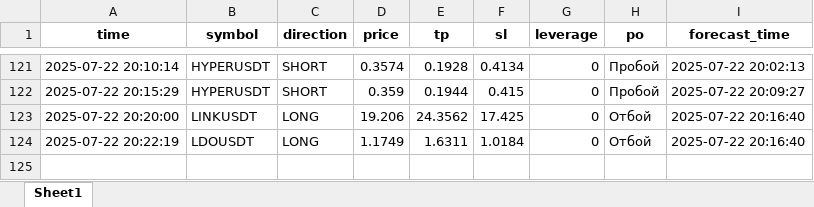
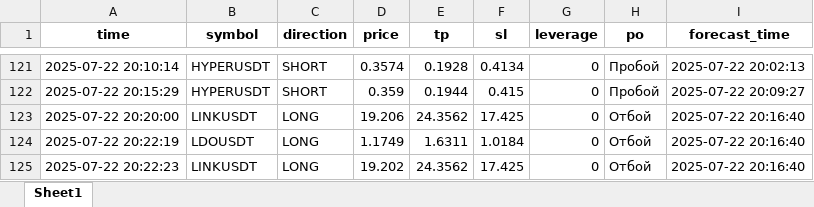
Before and after one commit to brybarrett/crypto-signals, an Excel workbook: signals_log.xlsx, sheet Sheet1, drawn as a sheet; only a part is shown, gaps mark what is left out; values as stored, in another font and other column widths than the file's, no borders; the diff names each change by its address in the sheet, - before the commit and + after, or states it on an @@ line.

Commit message:
Добавлен сигнал LINKUSDT (LONG)

```diff
--- a/signals_log.xlsx (sheet Sheet1)
+++ b/signals_log.xlsx (sheet Sheet1)
+row 125: 2025-07-22 20:22:23 | LINKUSDT | LONG | 19.202 | 24.3562 | 17.425 | 0 | Отбой | 2025-07-22 20:16:40
```
